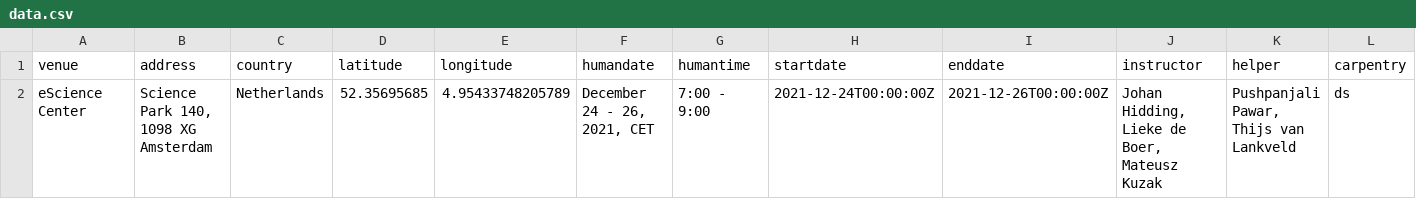
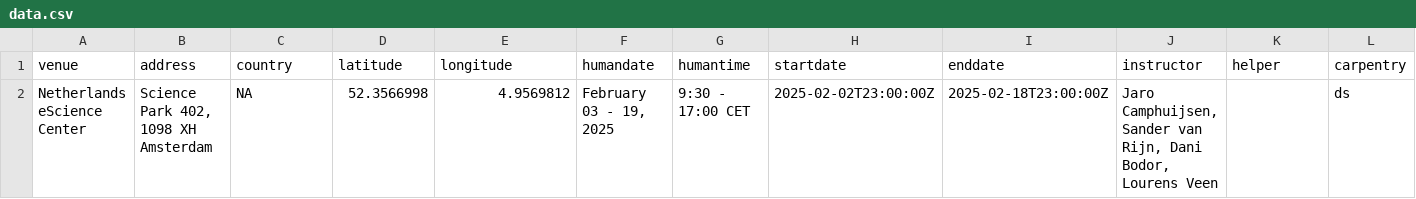
Before and after one commit to esciencecenter-digital-skills/2025-02-03-ds-rss-masterclass-DCC-PO, a CSV file: _data/data.csv, drawn as a sheet; only a part is shown; removed rows and columns are numbered as before the commit, all else as after; rows hold the shown columns only; the diff names each change by its address in the sheet, - before the commit and + after, or states it on an @@ line.

Commit message:
Update workshop data

```diff
--- a/_data/data.csv
+++ b/_data/data.csv
-row 2: eScience Center | Science Park 140, 1098 XG Amsterdam | Netherlands | 52.35695685 | 4.95433748205789 | December 24 - 26, 2021, CET | 7:00 - 9:00 | 2021-12-24T00:00:00Z | 2021-12-26T00:00:00Z | Johan Hidding, Lieke de Boer, Mateusz Kuzak | Pushpanjali Pawar, Thijs van Lankveld | ds
+row 2: Netherlands eScience Center | Science Park 402, 1098 XH Amsterdam | NA | 52.3566998 | 4.9569812 | February 03 - 19, 2025 | 9:30 - 17:00 CET | 2025-02-02T23:00:00Z | 2025-02-18T23:00:00Z | Jaro Camphuijsen, Sander van Rijn, Dani Bodor, Lourens Veen |  | ds
```
